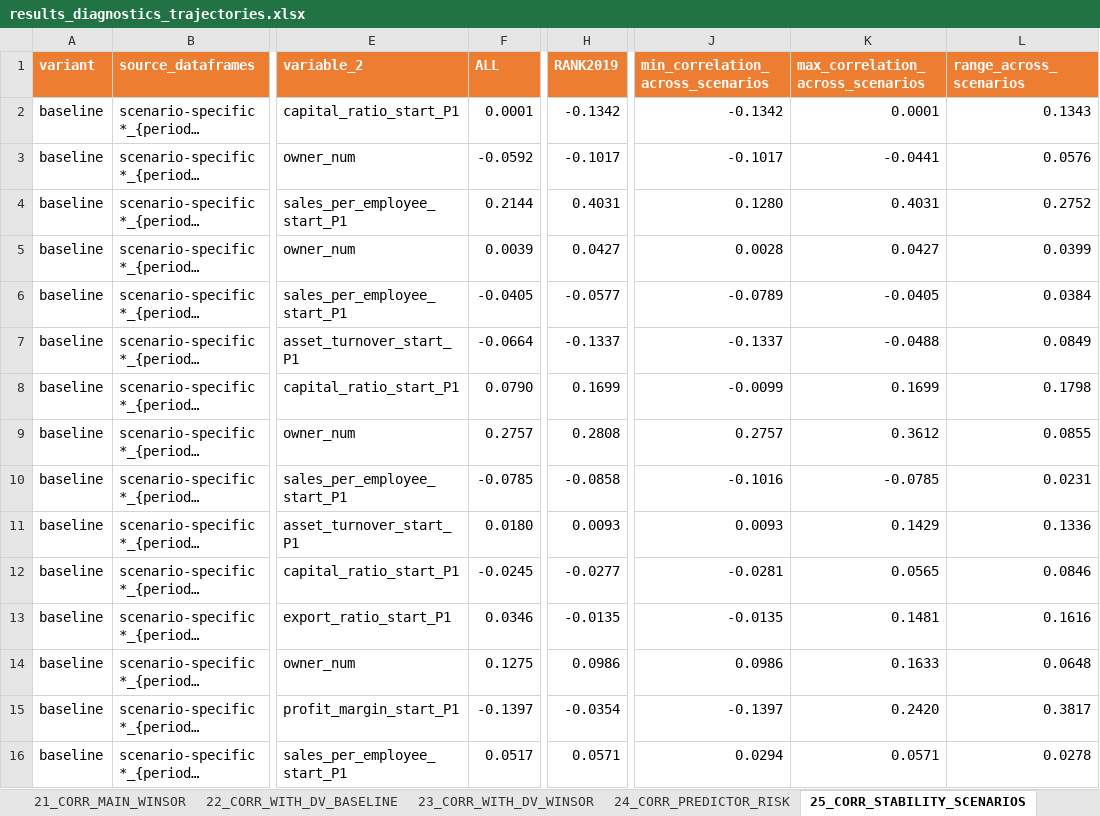
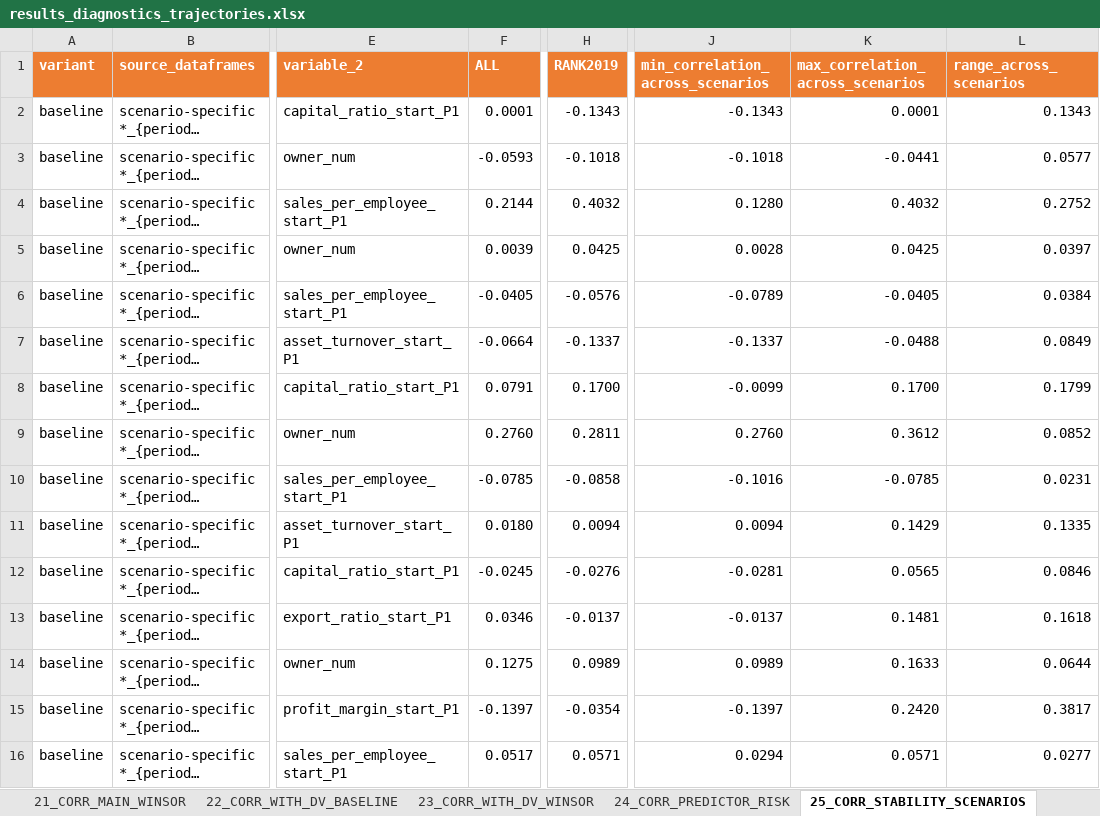
Before and after one commit to Papiwcio/GRIP, an Excel workbook: 2026 New/results_diagnostics_trajectories.xlsx, sheet 25_CORR_STABILITY_SCENARIOS, drawn as a sheet; only a part is shown, gaps mark what is left out; long unchanged cells end in …; values as stored, in another font and other column widths than the file's, no borders; the diff covers the shown part only; the diff names each change by its address in the sheet, - before the commit and + after, or states it on an @@ line.

```diff
--- a/2026 New/results_diagnostics_trajectories.xlsx (sheet 25_CORR_STABILITY_SCENARIOS)
+++ b/2026 New/results_diagnostics_trajectories.xlsx (sheet 25_CORR_STABILITY_SCENARIOS)
-H2 (RANK2019): -0.1342
+H2 (RANK2019): -0.1343
-J2 (min_correlation_across_scenarios): -0.1342
+J2 (min_correlation_across_scenarios): -0.1343
-F3 (ALL): -0.0592
+F3 (ALL): -0.0593
-H3 (RANK2019): -0.1017
+H3 (RANK2019): -0.1018
-J3 (min_correlation_across_scenarios): -0.1017
+J3 (min_correlation_across_scenarios): -0.1018
-L3 (range_across_scenarios): 0.0576
+L3 (range_across_scenarios): 0.0577
-H4 (RANK2019): 0.4031
+H4 (RANK2019): 0.4032
-K4 (max_correlation_across_scenarios): 0.4031
+K4 (max_correlation_across_scenarios): 0.4032
-H5 (RANK2019): 0.0427
+H5 (RANK2019): 0.0425
-K5 (max_correlation_across_scenarios): 0.0427
+K5 (max_correlation_across_scenarios): 0.0425
-L5 (range_across_scenarios): 0.0399
+L5 (range_across_scenarios): 0.0397
-H6 (RANK2019): -0.0577
+H6 (RANK2019): -0.0576
-F8 (ALL): 0.0790
+F8 (ALL): 0.0791
-H8 (RANK2019): 0.1699
+H8 (RANK2019): 0.1700
-K8 (max_correlation_across_scenarios): 0.1699
+K8 (max_correlation_across_scenarios): 0.1700
-L8 (range_across_scenarios): 0.1798
+L8 (range_across_scenarios): 0.1799
-F9 (ALL): 0.2757
+F9 (ALL): 0.2760
-H9 (RANK2019): 0.2808
+H9 (RANK2019): 0.2811
-J9 (min_correlation_across_scenarios): 0.2757
+J9 (min_correlation_across_scenarios): 0.2760
-L9 (range_across_scenarios): 0.0855
+L9 (range_across_scenarios): 0.0852
-H11 (RANK2019): 0.0093
+H11 (RANK2019): 0.0094
-J11 (min_correlation_across_scenarios): 0.0093
+J11 (min_correlation_across_scenarios): 0.0094
-L11 (range_across_scenarios): 0.1336
+L11 (range_across_scenarios): 0.1335
-H12 (RANK2019): -0.0277
+H12 (RANK2019): -0.0276
-H13 (RANK2019): -0.0135
+H13 (RANK2019): -0.0137
-J13 (min_correlation_across_scenarios): -0.0135
+J13 (min_correlation_across_scenarios): -0.0137
-L13 (range_across_scenarios): 0.1616
+L13 (range_across_scenarios): 0.1618
-H14 (RANK2019): 0.0986
+H14 (RANK2019): 0.0989
-J14 (min_correlation_across_scenarios): 0.0986
+J14 (min_correlation_across_scenarios): 0.0989
-L14 (range_across_scenarios): 0.0648
+L14 (range_across_scenarios): 0.0644
-L16 (range_across_scenarios): 0.0278
+L16 (range_across_scenarios): 0.0277
```
Also changed, not shown: 722 edited cells elsewhere in this sheet, sheet 31_SCENARIO_DIAGNOSTICS, sheet 90_CORR_LONG_ALL, sheet 24_CORR_PREDICTOR_RISK, sheet 91_APPENDIX_FULL_MATRICES, sheet 03_MISSINGNESS, sheet 22_CORR_WITH_DV_BASELINE, 15 more sheets, 2026 New/Results_severe_P1_decline_analysis.xlsx, 2026 New/results_ols_scenarios.xlsx, 9 other files.
